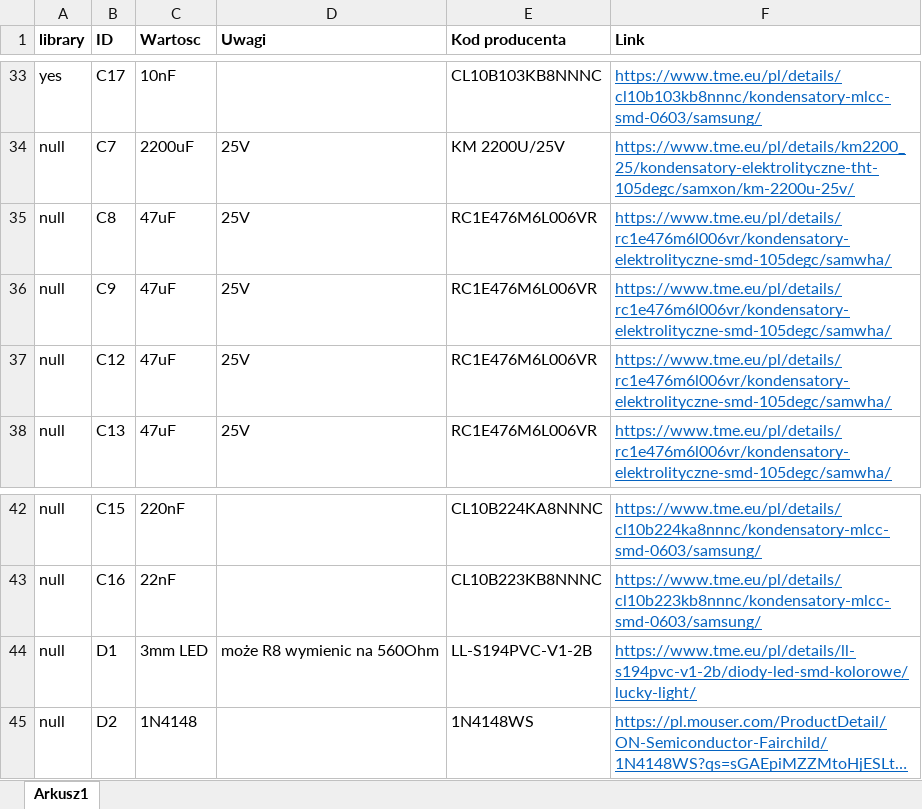
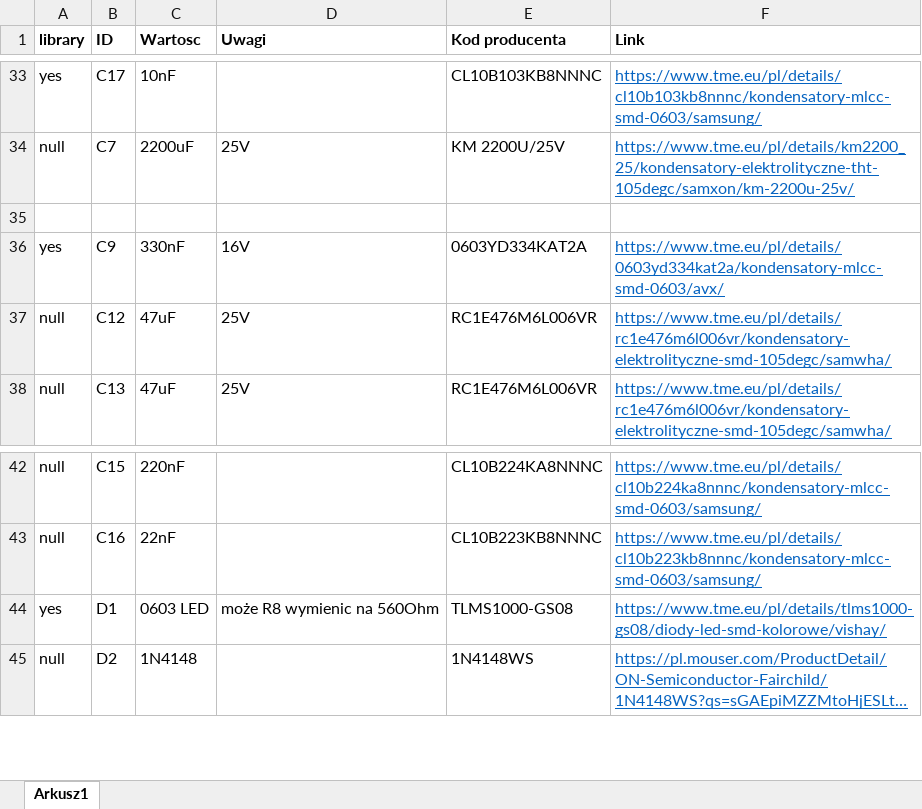
Before and after one commit to mTwardowski020/CAM-CAD-EDA-PROJEKT-, an Excel workbook: BOM.xlsx, sheet Arkusz1, drawn as a sheet; only a part is shown, gaps mark what is left out; long unchanged cells end in …; values as stored, in another font and other column widths than the file's, no borders; the diff names each change by its address in the sheet, - before the commit and + after, or states it on an @@ line.

```diff
--- a/BOM.xlsx (sheet Arkusz1)
+++ b/BOM.xlsx (sheet Arkusz1)
-row 35: null | C8 | 47uF | 25V | RC1E476M6L006VR | https://www.tme.eu/pl/details/rc1e476m6l006vr/kondensatory-elektrolityczne-smd-105degc/samwha/
+row 35: (empty)
-A36 (library): null
+A36 (library): yes
-C36 (Wartosc): 47uF
+C36 (Wartosc): 330nF
-D36 (Uwagi): 25V
+D36 (Uwagi): 16V
-E36 (Kod producenta): RC1E476M6L006VR
+E36 (Kod producenta): 0603YD334KAT2A
-F36 (Link): https://www.tme.eu/pl/details/rc1e476m6l006vr/kondensatory-elektrolityczne-smd-105degc/samwha/
+F36 (Link): https://www.tme.eu/pl/details/0603yd334kat2a/kondensatory-mlcc-smd-0603/avx/
-A44 (library): null
+A44 (library): yes
-C44 (Wartosc): 3mm LED
+C44 (Wartosc): 0603 LED
-E44 (Kod producenta): LL-S194PVC-V1-2B
+E44 (Kod producenta): TLMS1000-GS08
-F44 (Link): https://www.tme.eu/pl/details/ll-s194pvc-v1-2b/diody-led-smd-kolorowe/lucky-light/
+F44 (Link): https://www.tme.eu/pl/details/tlms1000-gs08/diody-led-smd-kolorowe/vishay/
```
Also changed, not shown: 7 other files.
